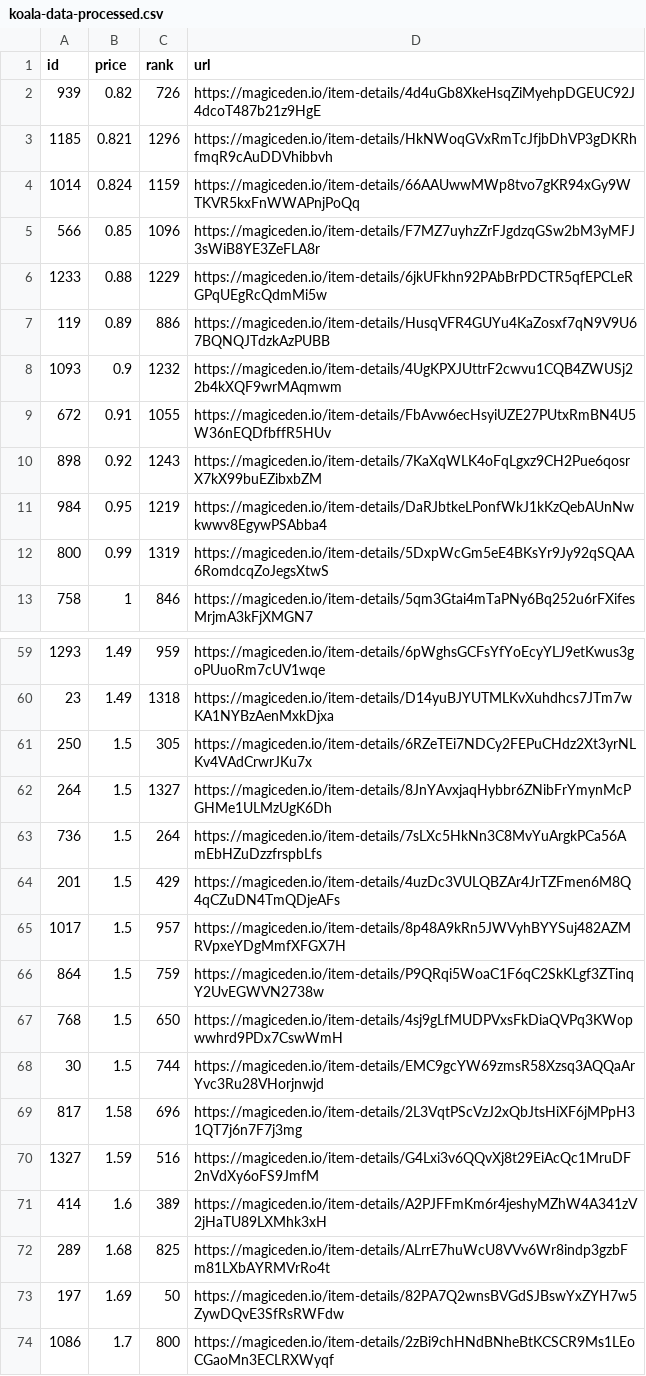
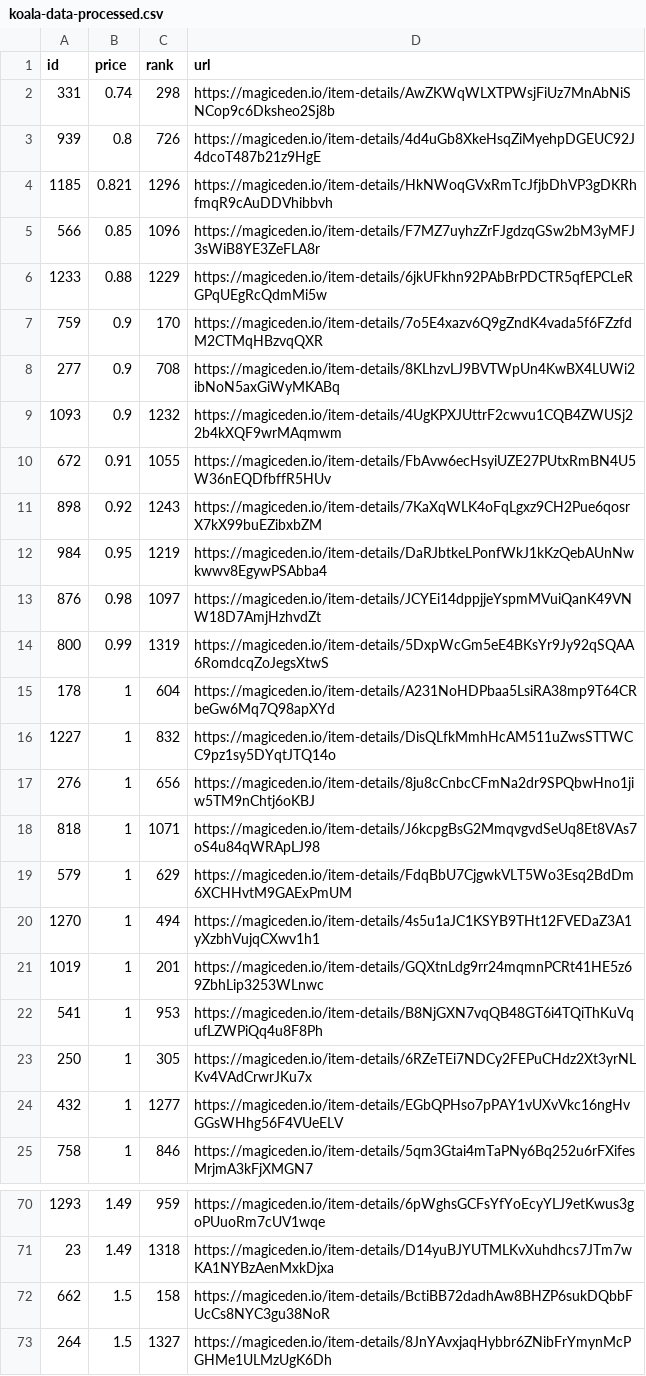
Before and after one commit to braposo/koala-monitor, a CSV file: koala-data-processed.csv, drawn as a sheet; only a part is shown, gaps mark what is left out; the shorter side is filled out with more unchanged rows; the diff covers the shown part only.

Commit message:
Flat: latest data (2021-11-09T18:43:33.396Z) {   "date": "2021-11-09T18:43:33.396Z",   "files": [     {       "name": "koala-data-processed.csv",       "deltaBytes": 534,       "source": "https://api-mainnet.magiceden.io/rpc/getListedNFTsByQuery?q=%7B%22%24match%22%3A%7B%22collectionSymbol%22%3A%22koala_klubhouse%22%7D%2C%22%24sort%22%3A%7B%22takerAmount%22%3A1%2C%22createdAt%22%3A-1%7D%2C%22%24skip%22%3A0%2C%22%24limit%22%3A5000%7D"     },     {       "name": "koala-top-picks.csv",       "deltaBytes": 2,       "source": "https://api-mainnet.magiceden.io/rpc/getListedNFTsByQuery?q=%7B%22%24match%22%3A%7B%22collectionSymbol%22%3A%22koala_klubhouse%22%7D%2C%22%24sort%22%3A%7B%22takerAmount%22%3A1%2C%22createdAt%22%3A-1%7D%2C%22%24skip%22%3A0%2C%22%24limit%22%3A5000%7D"     }   ] }

```diff
--- a/koala-data-processed.csv
+++ b/koala-data-processed.csv
@@ -1,8 +1,9 @@
 id,price,rank,url
-939,0.82,726,https://magiceden.io/item-details/4d4uGb8XkeHsqZiMyehpDGEUC92J4dcoT487b21z9HgE
+331,0.74,298,https://magiceden.io/item-details/AwZKWqWLXTPWsjFiUz7MnAbNiSNCop9c6Dksheo2Sj8b
+939,0.8,726,https://magiceden.io/item-details/4d4uGb8XkeHsqZiMyehpDGEUC92J4dcoT487b21z9HgE
 1185,0.821,1296,https://magiceden.io/item-details/HkNWoqGVxRmTcJfjbDhVP3gDKRhfmqR9cAuDDVhibbvh
-1014,0.824,1159,https://magiceden.io/item-details/66AAUwwMWp8tvo7gKR94xGy9WTKVR5kxFnWWAPnjPoQq
 566,0.85,1096,https://magiceden.io/item-details/F7MZ7uyhzZrFJgdzqGSw2bM3yMFJ3sWiB8YE3ZeFLA8r
 1233,0.88,1229,https://magiceden.io/item-details/6jkUFkhn92PAbBrPDCTR5qfEPCLeRGPqUEgRcQdmMi5w
-119,0.89,886,https://magiceden.io/item-details/HusqVFR4GUYu4KaZosxf7qN9V9U67BQNQJTdzkAzPUBB
+759,0.9,170,https://magiceden.io/item-details/7o5E4xazv6Q9gZndK4vada5f6FZzfdM2CTMqHBzvqQXR
+277,0.9,708,https://magiceden.io/item-details/8KLhzvLJ9BVTWpUn4KwBX4LUWi2ibNoN5axGiWyMKABq
 1093,0.9,1232,https://magiceden.io/item-details/4UgKPXJUttrF2cwvu1CQB4ZWUSj22b4kXQF9wrMAqmwm
@@ -11,3 +12,14 @@ id,price,rank,url
 984,0.95,1219,https://magiceden.io/item-details/DaRJbtkeLPonfWkJ1kKzQebAUnNwkwwv8EgywPSAbba4
+876,0.98,1097,https://magiceden.io/item-details/JCYEi14dppjjeYspmMVuiQanK49VNW18D7AmjHzhvdZt
 800,0.99,1319,https://magiceden.io/item-details/5DxpWcGm5eE4BKsYr9Jy92qSQAA6RomdcqZoJegsXtwS
+178,1,604,https://magiceden.io/item-details/A231NoHDPbaa5LsiRA38mp9T64CRbeGw6Mq7Q98apXYd
+1227,1,832,https://magiceden.io/item-details/DisQLfkMmhHcAM511uZwsSTTWCC9pz1sy5DYqtJTQ14o
+276,1,656,https://magiceden.io/item-details/8ju8cCnbcCFmNa2dr9SPQbwHno1jiw5TM9nChtj6oKBJ
+818,1,1071,https://magiceden.io/item-details/J6kcpgBsG2MmqvgvdSeUq8Et8VAs7oS4u84qWRApLJ98
+579,1,629,https://magiceden.io/item-details/FdqBbU7CjgwkVLT5Wo3Esq2BdDm6XCHHvtM9GAExPmUM
+1270,1,494,https://magiceden.io/item-details/4s5u1aJC1KSYB9THt12FVEDaZ3A1yXzbhVujqCXwv1h1
+1019,1,201,https://magiceden.io/item-details/GQXtnLdg9rr24mqmnPCRt41HE5z69ZbhLip3253WLnwc
+541,1,953,https://magiceden.io/item-details/B8NjGXN7vqQB48GT6i4TQiThKuVqufLZWPiQq4u8F8Ph
+250,1,305,https://magiceden.io/item-details/6RZeTEi7NDCy2FEPuCHdz2Xt3yrNLKv4VAdCrwrJKu7x
+432,1,1277,https://magiceden.io/item-details/EGbQPHso7pPAY1vUXvVkc16ngHvGGsWHhg56F4VUeELV
 758,1,846,https://magiceden.io/item-details/5qm3Gtai4mTaPNy6Bq252u6rFXifesMrjmA3kFjXMGN7
@@ -60,3 +71,3 @@ id,price,rank,url
 23,1.49,1318,https://magiceden.io/item-details/D14yuBJYUTMLKvXuhdhcs7JTm7wKA1NYBzAenMxkDjxa
-250,1.5,305,https://magiceden.io/item-details/6RZeTEi7NDCy2FEPuCHdz2Xt3yrNLKv4VAdCrwrJKu7x
+662,1.5,158,https://magiceden.io/item-details/BctiBB72dadhAw8BHZP6sukDQbbFUcCs8NYC3gu38NoR
 264,1.5,1327,https://magiceden.io/item-details/8JnYAvxjaqHybbr6ZNibFrYmynMcPGHMe1ULMzUgK6Dh
```
Also changed, not shown: 4 added rows and 10 removed rows elsewhere in this file, koala-top-picks.csv.
